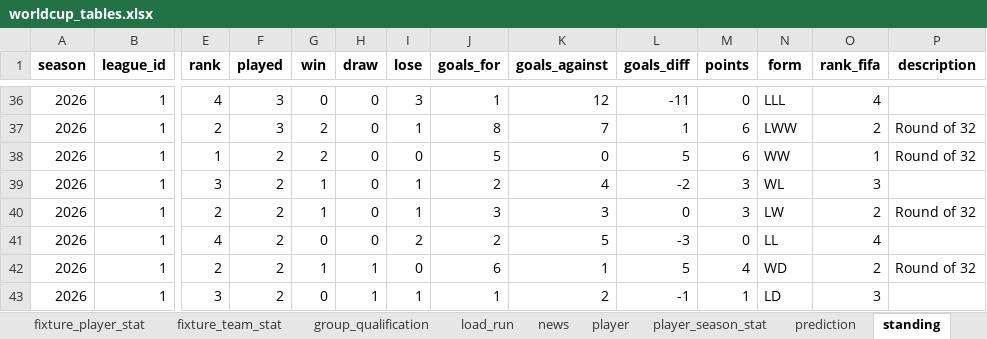
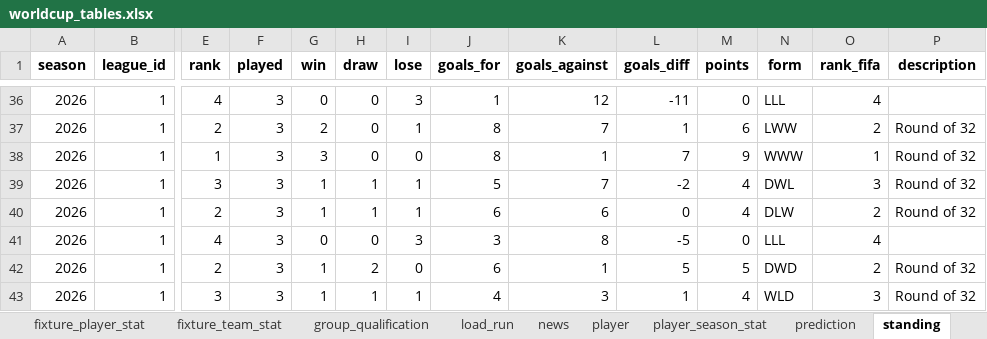
Before and after one commit to marc4data/world-cup-2026, an Excel workbook: reports/worldcup_tables.xlsx, sheet standing, drawn as a sheet; only a part is shown, gaps mark what is left out; values as stored, in another font and other column widths than the file's, no borders; the diff covers the shown part only; the diff names each change by its address in the sheet, - before the commit and + after, or states it on an @@ line.

```diff
--- a/reports/worldcup_tables.xlsx (sheet standing)
+++ b/reports/worldcup_tables.xlsx (sheet standing)
-F38:F43 (played): 2
+F38:F43 (played): 3
-G38 (win): 2
+G38 (win): 3
-J38 (goals_for): 5
+J38 (goals_for): 8
-K38 (goals_against): 0
+K38 (goals_against): 1
-L38 (goals_diff): 5
+L38 (goals_diff): 7
-M38 (points): 6
+M38 (points): 9
-N38 (form): WW
+N38 (form): WWW
-H39:H40 (draw): 0
+H39:H40 (draw): 1
-J39 (goals_for): 2
+J39 (goals_for): 5
-K39 (goals_against): 4
+K39 (goals_against): 7
-M39:M40 (points): 3
+M39:M40 (points): 4
-N39 (form): WL
+N39 (form): DWL
-P39 (description): (empty)
+P39 (description): Round of 32
-J40 (goals_for): 3
+J40 (goals_for): 6
-K40 (goals_against): 3
+K40 (goals_against): 6
-N40 (form): LW
+N40 (form): DLW
-I41 (lose): 2
+I41 (lose): 3
-J41 (goals_for): 2
+J41 (goals_for): 3
-K41 (goals_against): 5
+K41 (goals_against): 8
-L41 (goals_diff): -3
+L41 (goals_diff): -5
-N41 (form): LL
+N41 (form): LLL
-H42 (draw): 1
+H42 (draw): 2
-M42 (points): 4
+M42 (points): 5
-N42 (form): WD
+N42 (form): DWD
-G43 (win): 0
+G43 (win): 1
-J43 (goals_for): 1
+J43 (goals_for): 4
-K43 (goals_against): 2
+K43 (goals_against): 3
-L43 (goals_diff): -1
+L43 (goals_diff): 1
-M43 (points): 1
+M43 (points): 4
-N43 (form): LD
+N43 (form): WLD
-P43 (description): (empty)
+P43 (description): Round of 32
```
Also changed, not shown: 10 edited cells elsewhere in this sheet, sheet weather, sheet group_qualification, sheet weather_forecast, sheet fixture, sheet prediction, sheet load_run, 6 other files.
